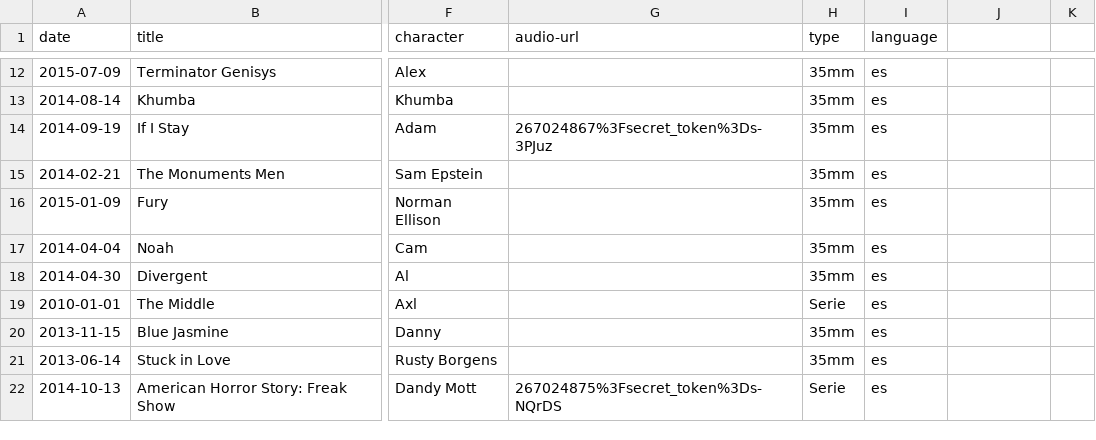
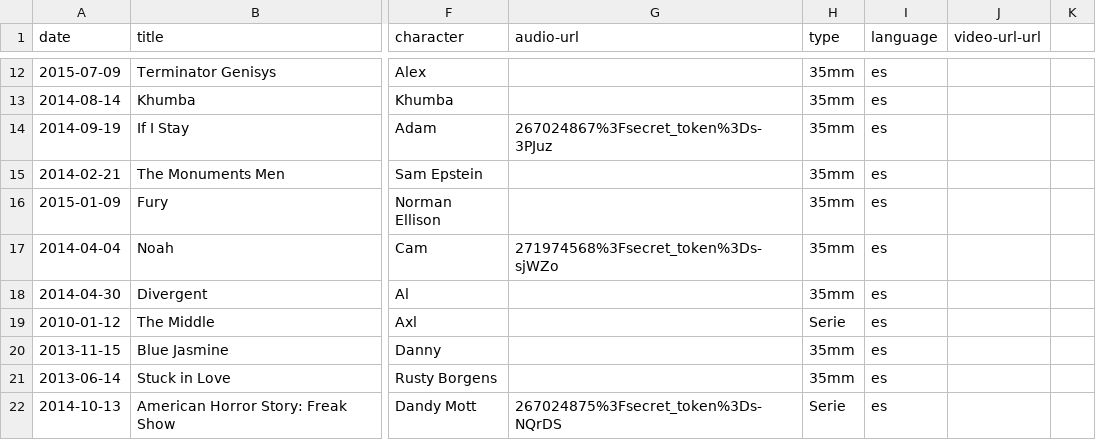
Before and after one commit to mutsuda/mutsuda.github.io, a CSV file: _data/dubbings.csv, drawn as a sheet; only a part is shown, gaps mark what is left out; the diff covers the shown part only; the diff names each change by its address in the sheet, - before the commit and + after, or states it on an @@ line.

Commit message:
fixed dubbings file

```diff
--- a/_data/dubbings.csv
+++ b/_data/dubbings.csv
-J1: (empty)
+J1: video-url-url
-G17 (audio-url): (empty)
+G17 (audio-url): 271974568%3Fsecret_token%3Ds-sjWZo
-A19 (date): 2010-01-01
+A19 (date): 2010-01-12
```
Also changed, not shown: 9 added rows and 5 edited cells elsewhere in this file.
